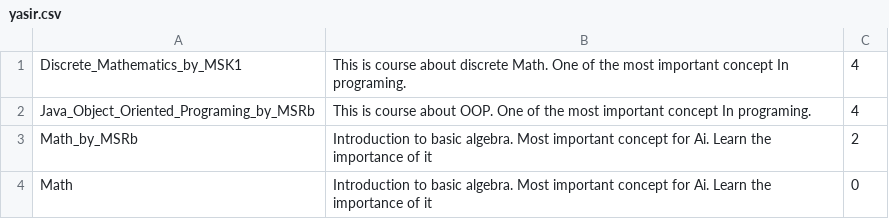
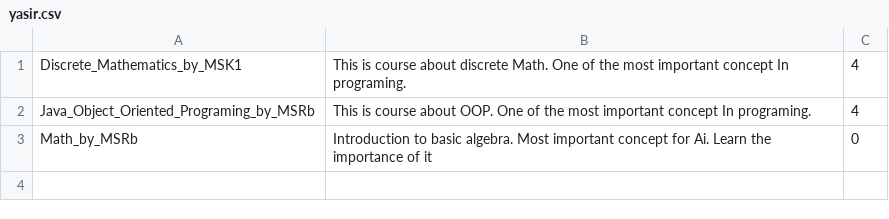
Before and after one commit to md-yasir-arafat/Online-Quiz-Application, a CSV file: QuizApp/src/main/resources/studentInfo/yasir.csv, drawn as a sheet.

```diff
--- a/QuizApp/src/main/resources/studentInfo/yasir.csv
+++ b/QuizApp/src/main/resources/studentInfo/yasir.csv
@@ -2,3 +2,2 @@ Discrete_Mathematics_by_MSK1,"This is course about discrete Math. One of the mos
 Java_Object_Oriented_Programing_by_MSRb,"This is course about OOP. One of the most important concept In programing.",4
-Math_by_MSRb,"Introduction to basic algebra. Most important concept for Ai. Learn the importance of it",2
-Math,"Introduction to basic algebra. Most important concept for Ai. Learn the importance of it",0
+Math_by_MSRb,"Introduction to basic algebra. Most important concept for Ai. Learn the importance of it",0
```
Also changed, not shown: QuizApp/src/main/resources/studentInfo/bc.csv, QuizApp/src/main/resources/teacherInfo/MSRb.csv, 9 other files.
